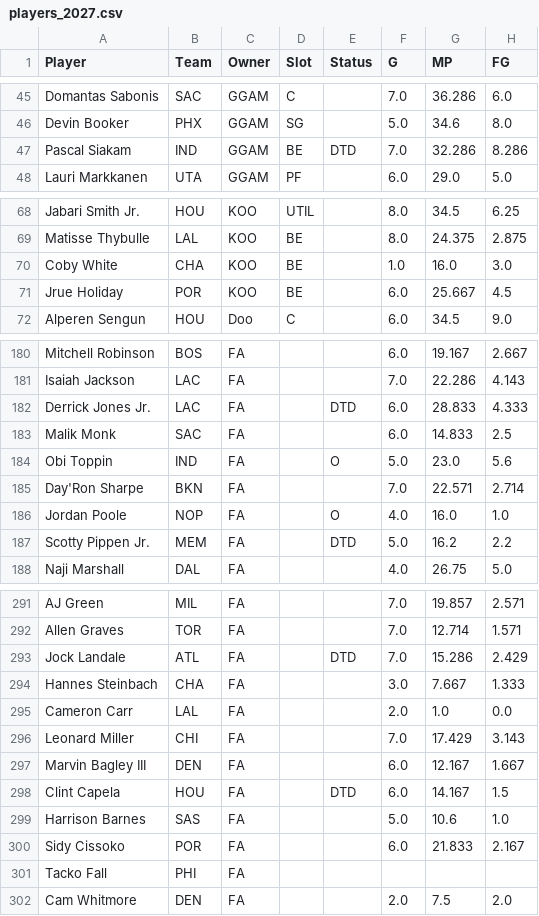
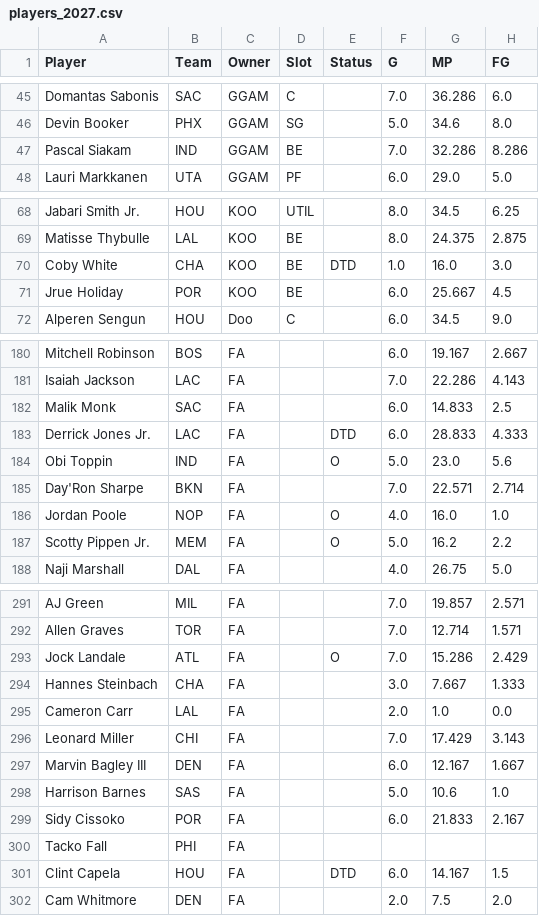
Before and after one commit to bconspicuous/hoops-board, a CSV file: ten/data/players_2027.csv, drawn as a sheet; only a part is shown, gaps mark what is left out; the diff covers the shown part only; the diff names each change by its address in the sheet, - before the commit and + after, or states it on an @@ line.

```diff
--- a/ten/data/players_2027.csv
+++ b/ten/data/players_2027.csv
-E47 (Status): DTD
+E47 (Status): (empty)
-E70 (Status): (empty)
+E70 (Status): DTD
@@ row 183 moved to row 182: Malik Monk @@
-E187 (Status): DTD
+E187 (Status): O
-E293 (Status): DTD
+E293 (Status): O
@@ row 298 moved to row 301: Clint Capela @@
```
Also changed, not shown: 4 moved rows and 11 edited cells elsewhere in this file, 8 other files.
